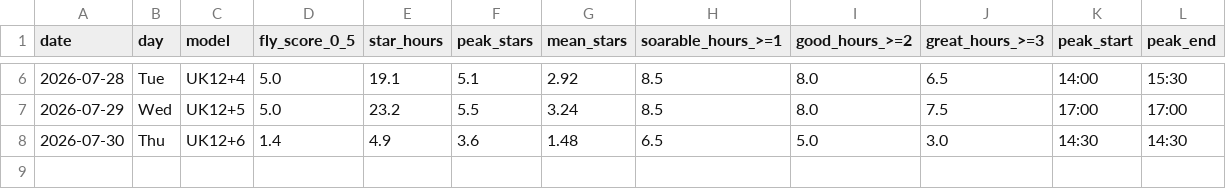
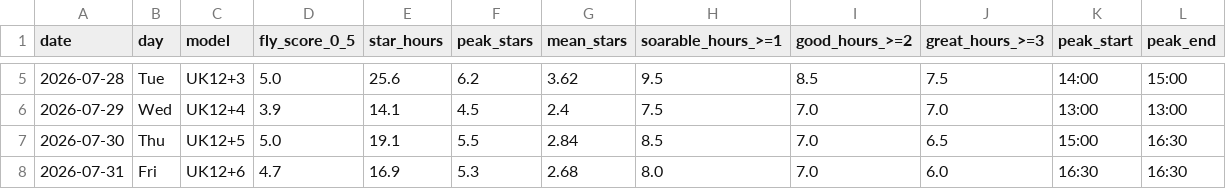
Before and after one commit to kitebuggy/rasp-cambridge, a CSV file: public/charts/summary.csv, drawn as a sheet; only a part is shown, gaps mark what is left out; the diff covers the shown part only.

```diff
--- a/public/charts/summary.csv
+++ b/public/charts/summary.csv
@@ -6,3 +5,4 @@ date,day,model,fly_score_0_5,star_hours,peak_stars,mean_stars,soarable_hours_>=1
-2026-07-28,Tue,UK12+4,5.0,19.1,5.1,2.92,8.5,8.0,6.5,14:00,15:30
-2026-07-29,Wed,UK12+5,5.0,23.2,5.5,3.24,8.5,8.0,7.5,17:00,17:00
-2026-07-30,Thu,UK12+6,1.4,4.9,3.6,1.48,6.5,5.0,3.0,14:30,14:30
+2026-07-28,Tue,UK12+3,5.0,25.6,6.2,3.62,9.5,8.5,7.5,14:00,15:00
+2026-07-29,Wed,UK12+4,3.9,14.1,4.5,2.4,7.5,7.0,7.0,13:00,13:00
+2026-07-30,Thu,UK12+5,5.0,19.1,5.5,2.84,8.5,7.0,6.5,15:00,16:30
+2026-07-31,Fri,UK12+6,4.7,16.9,5.3,2.68,8.0,7.0,6.0,16:30,16:30
```
Also changed, not shown: 1 removed row and 25 edited cells elsewhere in this file, public/charts/halfhour.csv.
